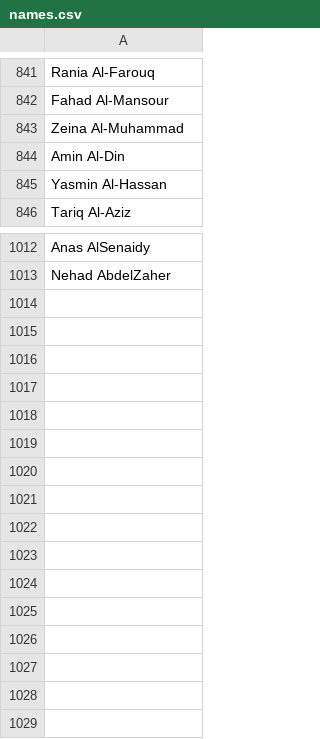
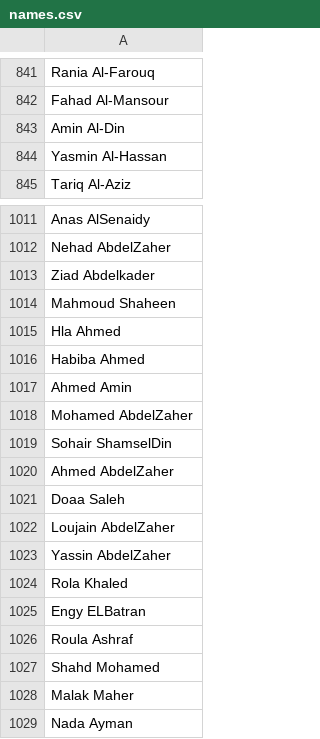
Before and after one commit to catsdisownedz/CDRs, a CSV file: data/names.csv, drawn as a sheet; only a part is shown, gaps mark what is left out.

```diff
--- a/data/names.csv
+++ b/data/names.csv
@@ -842,3 +842,2 @@ Rania Al-Farouq
 Fahad Al-Mansour
-Zeina Al-Muhammad
 Amin Al-Din
@@ -1013 +1012,18 @@ Anas AlSenaidy
 Nehad AbdelZaher
+Ziad Abdelkader
+Mahmoud Shaheen
+Hla Ahmed
+Habiba Ahmed
+Ahmed Amin
+Mohamed AbdelZaher
+Sohair ShamselDin
+Ahmed AbdelZaher
+Doaa Saleh
+Loujain AbdelZaher
+Yassin AbdelZaher
+Rola Khaled
+Engy ELBatran
+Roula Ashraf
+Shahd Mohamed
+Malak Maher
+Nada Ayman
```
Also changed, not shown: cdr_output/cdr.csv, 6 other files.
